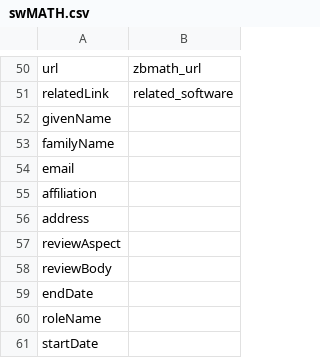
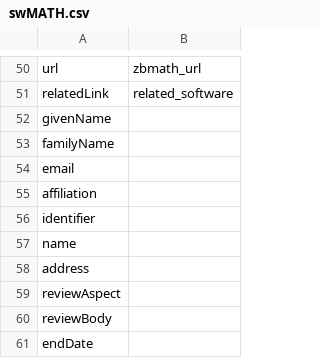
Before and after one commit to MaRDI4NFDI/swMATH4EOSC, a CSV file: user_documentation/swMATH.csv, drawn as a sheet; only a part is shown, gaps mark what is left out; the shorter side is filled out with more unchanged rows.

Commit message:
adding empty identifier and name to fix a bug

```diff
--- a/user_documentation/swMATH.csv
+++ b/user_documentation/swMATH.csv
@@ -55,2 +55,4 @@ email,
 affiliation,
+identifier,
+name,
 address,
```
Also changed, not shown: 1 other file.
